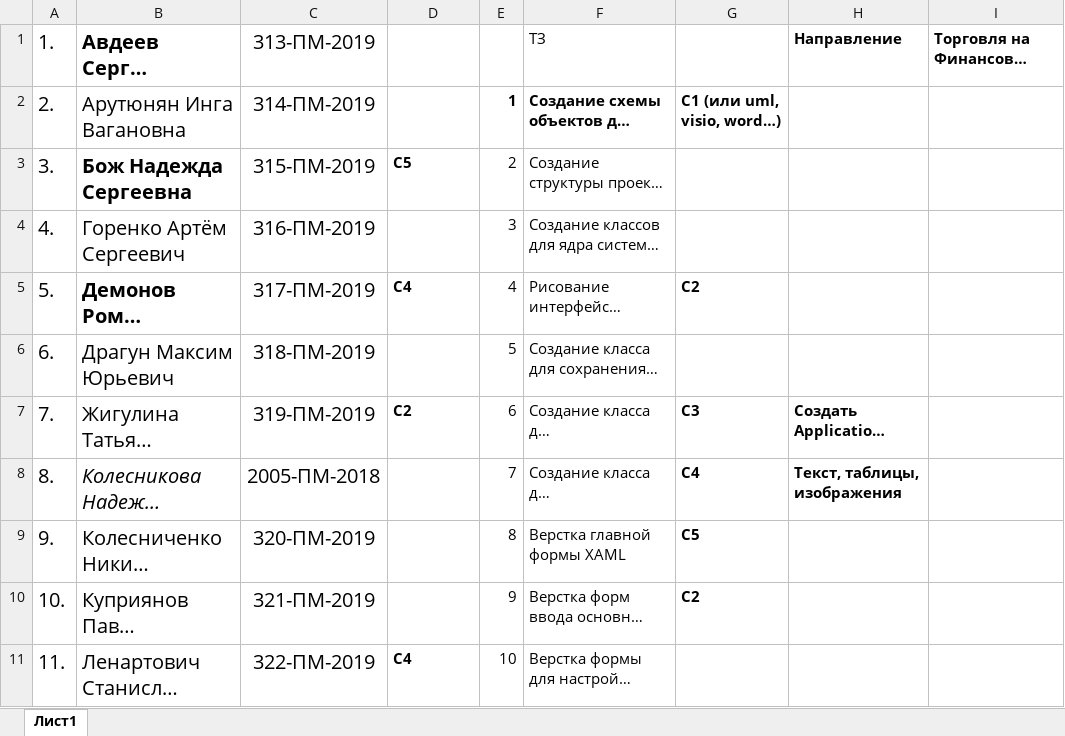
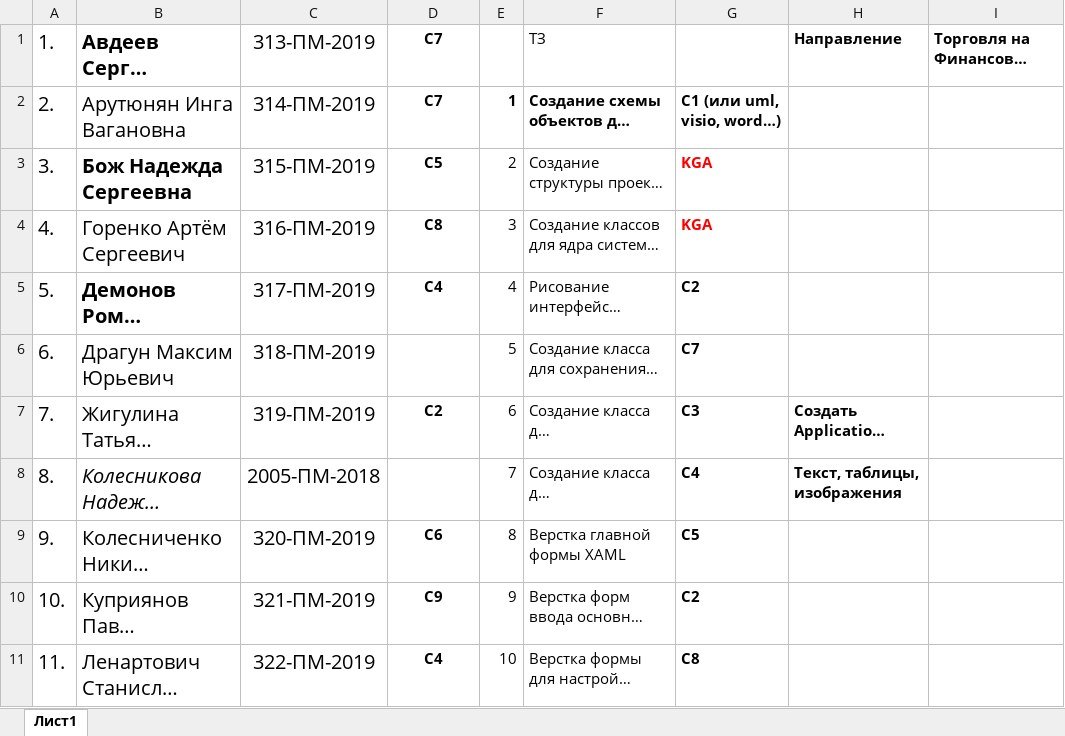
Before and after one commit to 10often/wpf, an Excel workbook: WPF/Common/Коммандная разработка.xlsx, sheet Лист1, drawn as a sheet; only a part is shown; long unchanged cells end in …; values as stored, in another font and other column widths than the file's, no borders; the diff covers the shown part only; the diff names each change by its address in the sheet, - before the commit and + after, or states it on an @@ line.

Commit message:
Excel

```diff
--- a/WPF/Common/Коммандная разработка.xlsx (sheet Лист1)
+++ b/WPF/Common/Коммандная разработка.xlsx (sheet Лист1)
-D1:D2: (empty)
+D1:D2: C7
-D3 alignment: left
+D3 alignment: center
-G3:G4: (empty)
+G3:G4: KGA
-D4: (empty)
+D4: C8
-D5 alignment: left
+D5 alignment: center
-G6: (empty)
+G6: C7
-D7 alignment: left
+D7 alignment: center
-D9: (empty)
+D9: C6
-D10: (empty)
+D10: C9
-D11 alignment: left
+D11 alignment: center
-G11: (empty)
+G11: C8
```
Also changed, not shown: 8 edited cells and cell formats elsewhere in this sheet.
